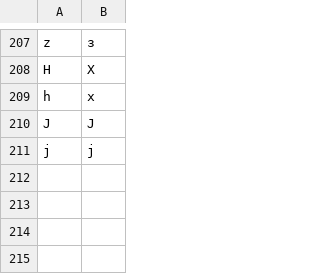
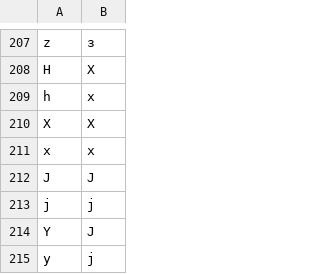
Before and after one commit to hulinguistics/huling, a TSV file: src/public/conv/srp.tsv, drawn as a sheet; only a part is shown, gaps mark what is left out.

```diff
--- a/src/public/conv/srp.tsv
+++ b/src/public/conv/srp.tsv
@@ -209,3 +209,7 @@ H	Х
 h	х
+X	Х
+x	х
 J	Ј
 j	ј
+Y	Ј
+y	ј
```
Also changed, not shown: 1 other file.
